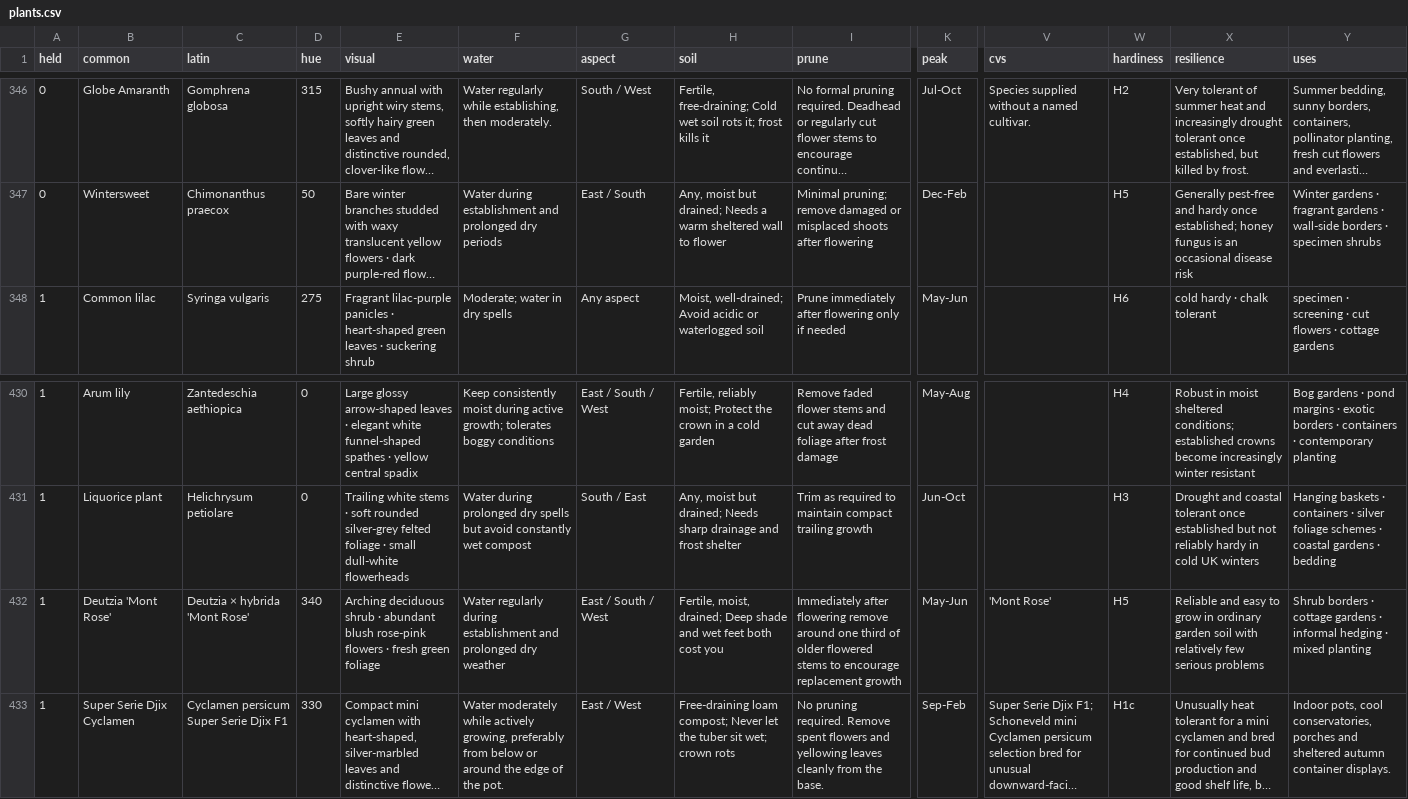
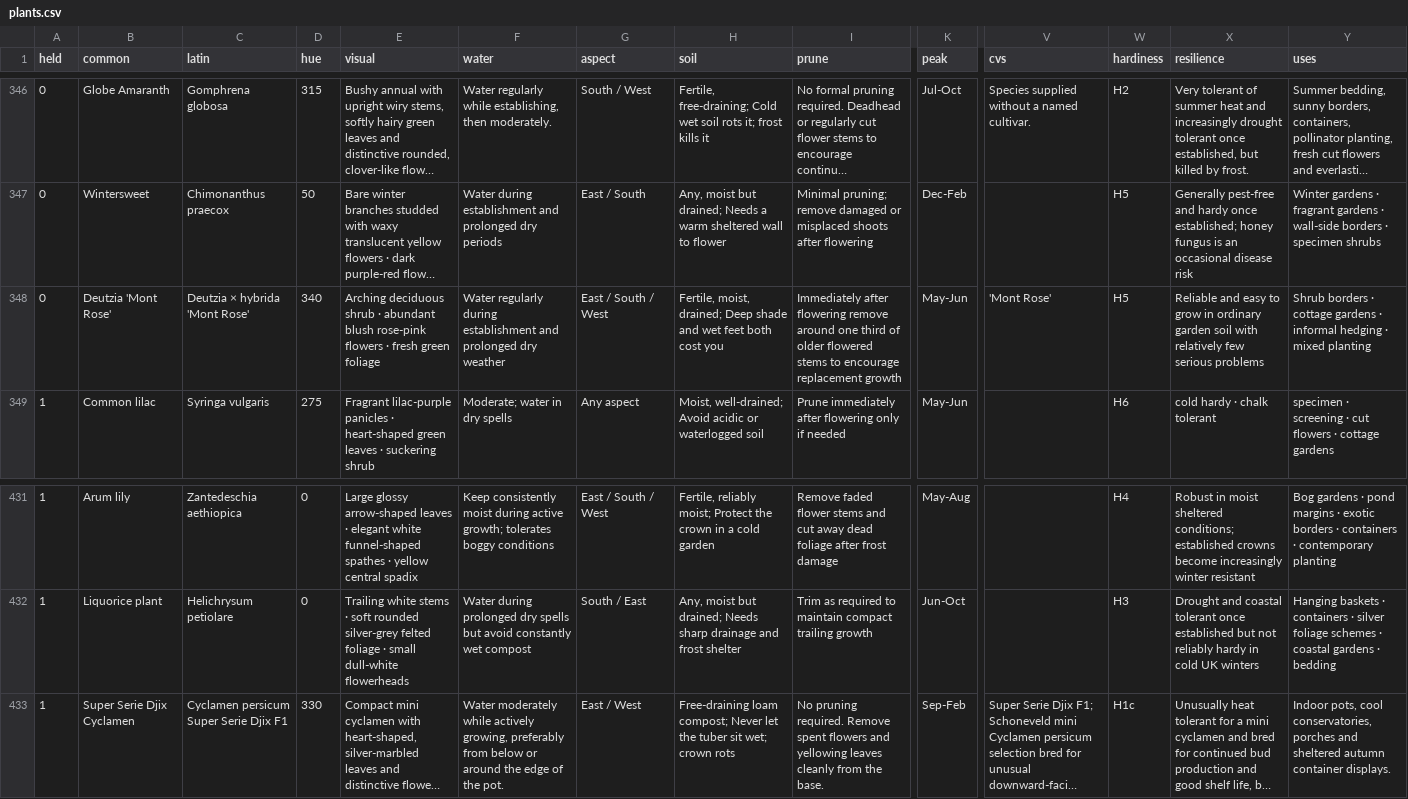
Before and after one commit to oscarhurman39-sys/Timber, a CSV file: plants.csv, drawn as a sheet; only a part is shown, gaps mark what is left out; long unchanged cells end in …; removed rows and columns are numbered as before the commit, all else as after; rows hold the shown columns only; the diff names each change by its address in the sheet, - before the commit and + after, or states it on an @@ line.

```diff
--- a/plants.csv
+++ b/plants.csv
+row 348: 0 | Deutzia 'Mont Rose' | Deutzia × hybrida 'Mont Rose' | 340 | Arching deciduous shrub · abundant blush rose-pink flowers · fresh green foliage | Water regularly during establishment and prolonged dry weather | East / South / West | Fertile, moist, drained; Deep shade and wet feet both cost you | Immediately after flowering remove around one third of older flowered stems to encourage replacement growth | May-Jun | 'Mont Rose' | H5 | Reliable and easy to grow in ordinary garden soil with relatively few serious problems | Shrub borders · cottage gardens · informal hedging · mixed planting
-row 432: 1 | Deutzia 'Mont Rose' | Deutzia × hybrida 'Mont Rose' | 340 | Arching deciduous shrub · abundant blush rose-pink flowers · fresh green foliage | Water regularly during establishment and prolonged dry weather | East / South / West | Fertile, moist, drained; Deep shade and wet feet both cost you | Immediately after flowering remove around one third of older flowered stems to encourage replacement growth | May-Jun | 'Mont Rose' | H5 | Reliable and easy to grow in ordinary garden soil with relatively few serious problems | Shrub borders · cottage gardens · informal hedging · mixed planting
```
Also changed, not shown: 8 other files.
